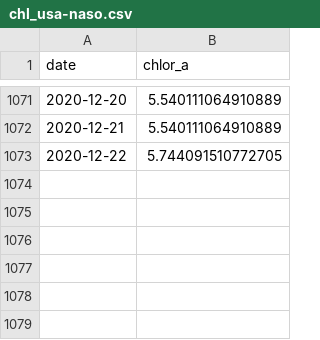
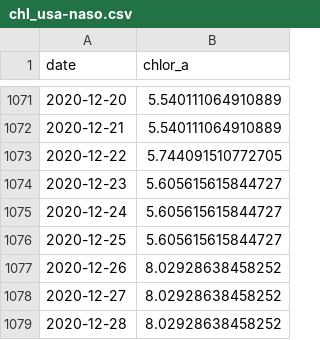
Before and after one commit to marinebon/p2p, a CSV file: data/chl/chl_usa-naso.csv, drawn as a sheet; only a part is shown, gaps mark what is left out.

```diff
--- a/data/chl/chl_usa-naso.csv
+++ b/data/chl/chl_usa-naso.csv
@@ -1073 +1073,7 @@ date,chlor_a
 2020-12-22,5.744091510772705
+2020-12-23,5.605615615844727
+2020-12-24,5.605615615844727
+2020-12-25,5.605615615844727
+2020-12-26,8.02928638458252
+2020-12-27,8.02928638458252
+2020-12-28,8.02928638458252
```
Also changed, not shown: 4 other files.
